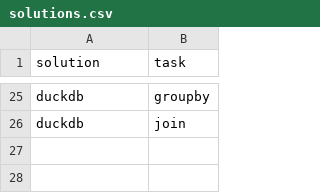
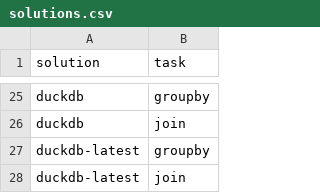
Before and after one commit to h2oai/db-benchmark, a CSV file: _control/solutions.csv, drawn as a sheet; only a part is shown, gaps mark what is left out.

```diff
--- a/_control/solutions.csv
+++ b/_control/solutions.csv
@@ -26 +26,3 @@ duckdb,groupby
 duckdb,join
+duckdb-latest,groupby
+duckdb-latest,join
```
Also changed, not shown: 11 other files.
